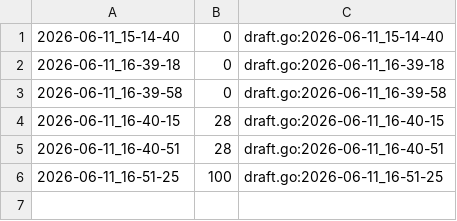
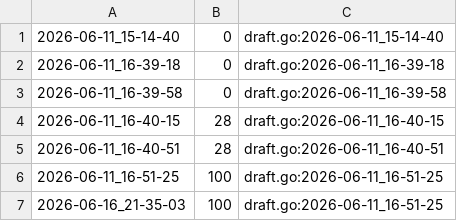
Before and after one commit to qxcode-course/ed-ter-bloco-a-Anna-Liz, a CSV file: .tko/track/ed@distancia/track.csv, drawn as a sheet.

```diff
--- a/.tko/track/ed@distancia/track.csv
+++ b/.tko/track/ed@distancia/track.csv
@@ -6 +6,2 @@
 2026-06-11_16-51-25,100,draft.go:2026-06-11_16-51-25
+2026-06-16_21-35-03,100,draft.go:2026-06-11_16-51-25
```
Also changed, not shown: 7 other files.
